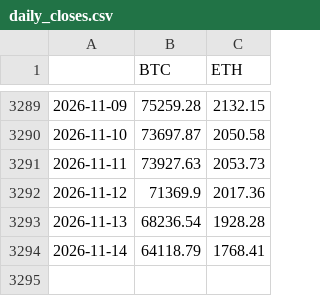
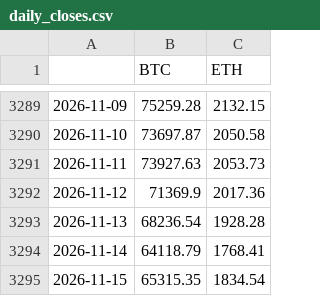
Before and after one commit to ashleyymcquestion/claude-trade, a CSV file: data/coinbase/daily_closes.csv, drawn as a sheet; only a part is shown, gaps mark what is left out; the diff names each change by its address in the sheet, - before the commit and + after, or states it on an @@ line.

```diff
--- a/data/coinbase/daily_closes.csv
+++ b/data/coinbase/daily_closes.csv
+row 3295: 2026-11-15 | 65315.35 | 1834.54
```
Also changed, not shown: 3 other files.
